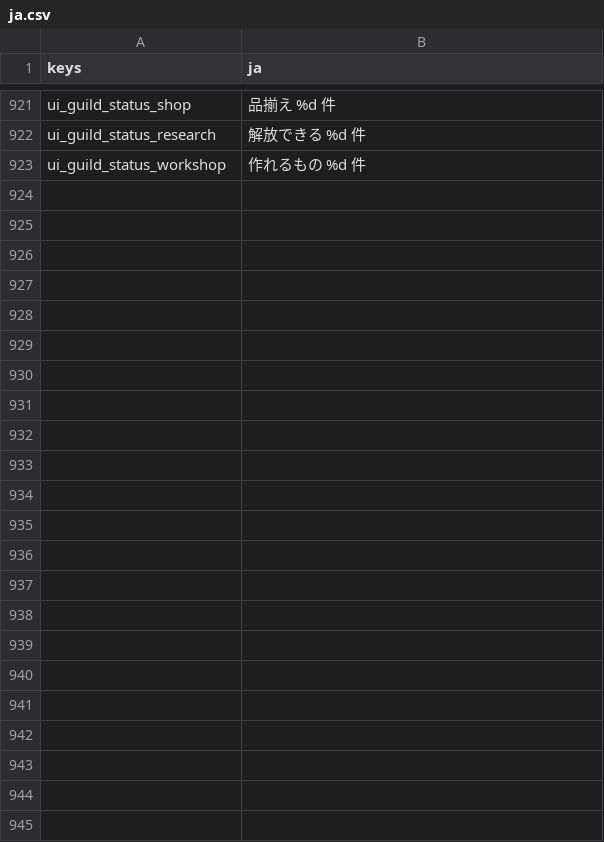
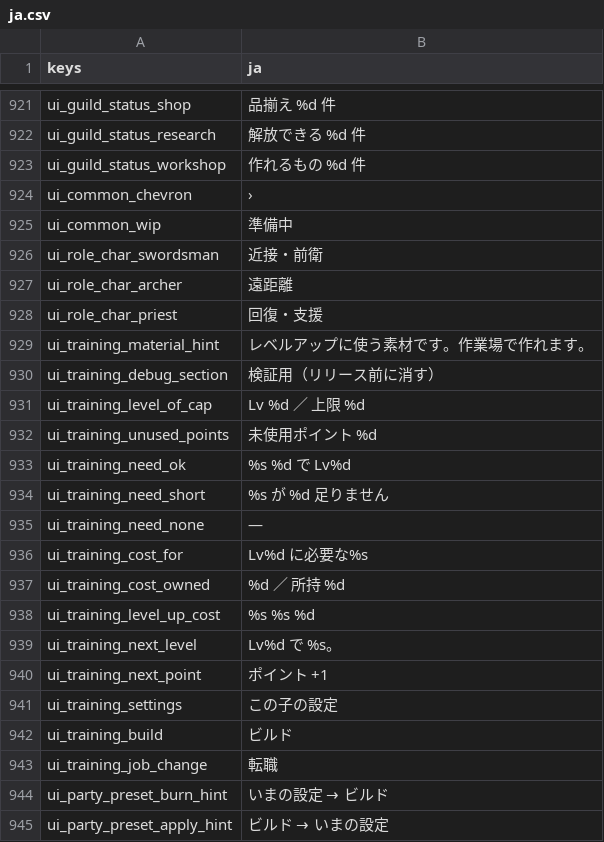
Before and after one commit to darkouji0105/pomodoro-heroes, a CSV file: localization/ja.csv, drawn as a sheet; only a part is shown, gaps mark what is left out.

```diff
--- a/localization/ja.csv
+++ b/localization/ja.csv
@@ -923 +923,23 @@ ui_guild_status_research,解放できる %d 件
 ui_guild_status_workshop,作れるもの %d 件
+ui_common_chevron,›
+ui_common_wip,準備中
+ui_role_char_swordsman,近接・前衛
+ui_role_char_archer,遠距離
+ui_role_char_priest,回復・支援
+ui_training_material_hint,レベルアップに使う素材です。作業場で作れます。
+ui_training_debug_section,検証用（リリース前に消す）
+ui_training_level_of_cap,Lv %d ／ 上限 %d
+ui_training_unused_points,未使用ポイント %d
+ui_training_need_ok,%s %d で Lv%d
+ui_training_need_short,%s が %d 足りません
+ui_training_need_none,—
+ui_training_cost_for,Lv%d に必要な%s
+ui_training_cost_owned,%d ／ 所持 %d
+ui_training_level_up_cost,%s　%s %d
+ui_training_next_level,Lv%d で %s。
+ui_training_next_point,ポイント +1
+ui_training_settings,この子の設定
+ui_training_build,ビルド
+ui_training_job_change,転職
+ui_party_preset_burn_hint,いまの設定 → ビルド
+ui_party_preset_apply_hint,ビルド → いまの設定
```
Also changed, not shown: 13 other files.
